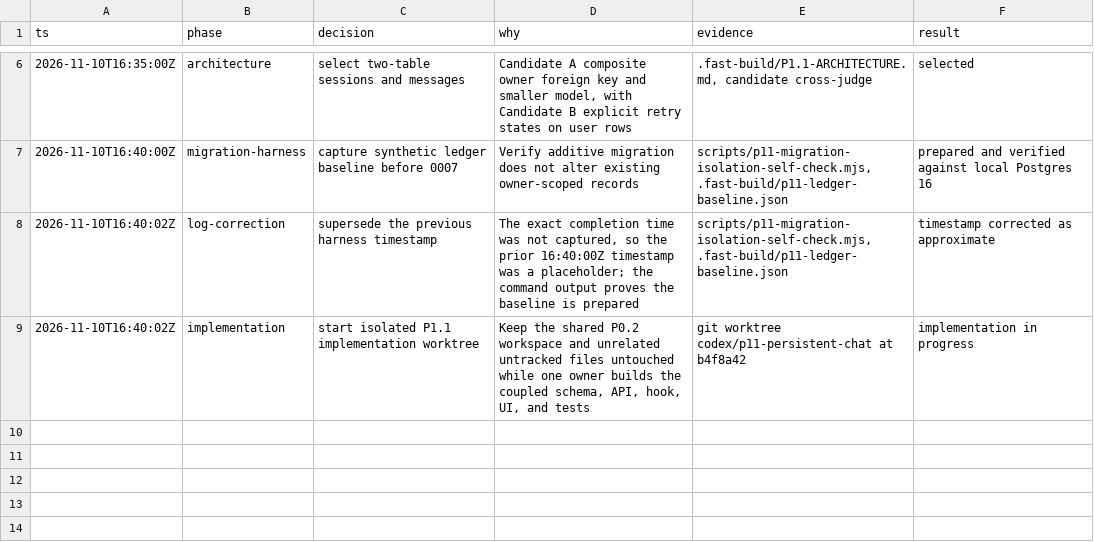
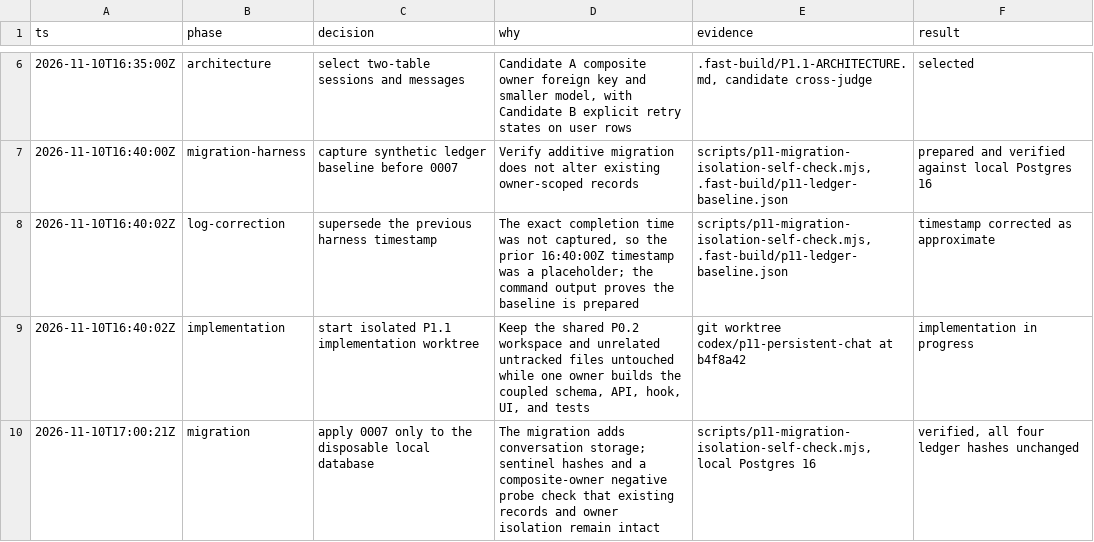
Before and after one commit to Devendurance/useprovidus, a TSV file: .audit/p1.1-decisions.tsv, drawn as a sheet; only a part is shown, gaps mark what is left out.

Commit message:
docs: record local P1.1 migration verification

```diff
--- a/.audit/p1.1-decisions.tsv
+++ b/.audit/p1.1-decisions.tsv
@@ -9 +9,2 @@ ts	phase	decision	why	evidence	result
 2026-11-10T16:40:02Z	implementation	start isolated P1.1 implementation worktree	Keep the shared P0.2 workspace and unrelated untracked files untouched while one owner builds the coupled schema, API, hook, UI, and tests	git worktree codex/p11-persistent-chat at b4f8a42	implementation in progress
+2026-11-10T17:00:21Z	migration	apply 0007 only to the disposable local database	The migration adds conversation storage; sentinel hashes and a composite-owner negative probe check that existing records and owner isolation remain intact	scripts/p11-migration-isolation-self-check.mjs, local Postgres 16	verified, all four ledger hashes unchanged
```
Also changed, not shown: 4 other files.
